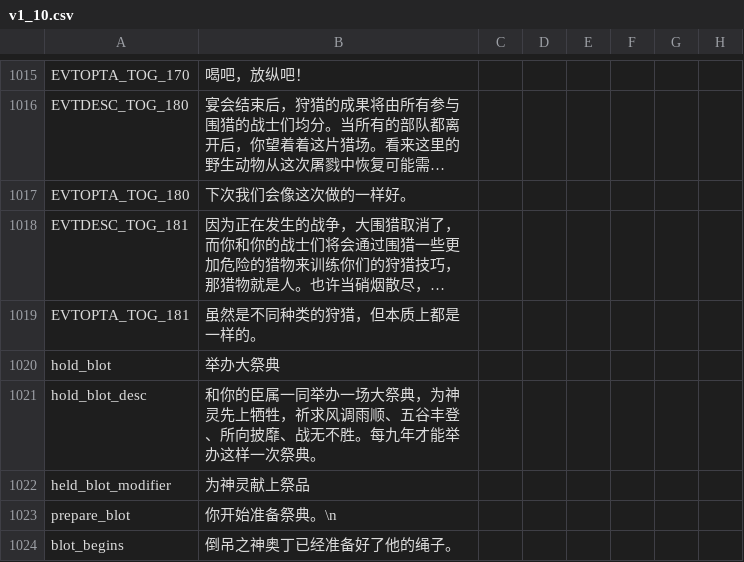
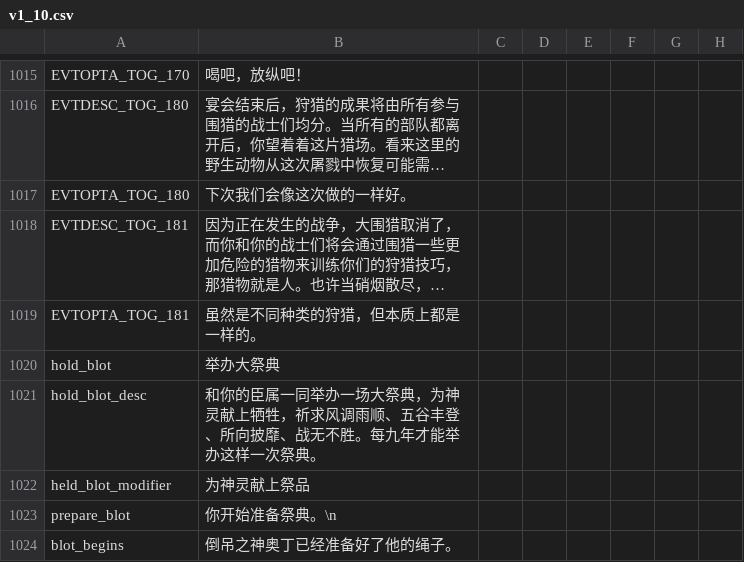
Before and after one commit to paratranz/CK2-Chinese-Localisation, a CSV file: localisation/v1_10.csv, drawn as a sheet; only a part is shown, gaps mark what is left out; long unchanged cells end in …; the diff names each change by its address in the sheet, - before the commit and + after, or states it on an @@ line.

```diff
--- a/localisation/v1_10.csv
+++ b/localisation/v1_10.csv
-B1021: …，为神灵先上牺牲，…
+B1021: …，为神灵献上牺牲，…
```
Also changed, not shown: 3 other files.
